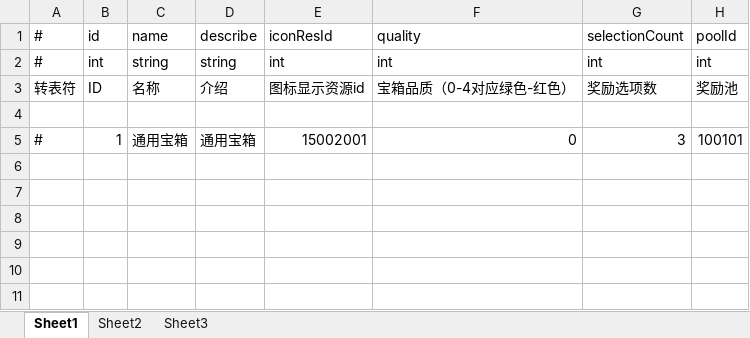
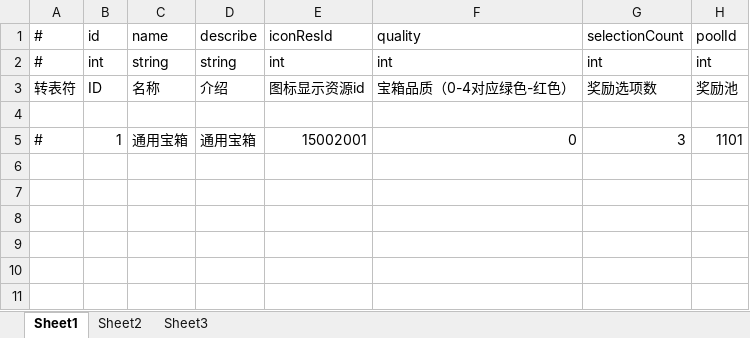
Before and after one commit to thanklzhang/001_GameFramework_Config, an Excel workbook: data_config/BattleBox.xlsx, sheet Sheet1, drawn as a sheet; only a part is shown; values as stored, in another font and other column widths than the file's, no borders; the diff names each change by its address in the sheet, - before the commit and + after, or states it on an @@ line.

```diff
--- a/data_config/BattleBox.xlsx (sheet Sheet1)
+++ b/data_config/BattleBox.xlsx (sheet Sheet1)
-H5 (poolId): 100101
+H5 (poolId): 1101
```
Also changed, not shown: data_config/BattleAttributeGroup.xlsx, data_config/BattleReward.xlsx, 6 other files.
